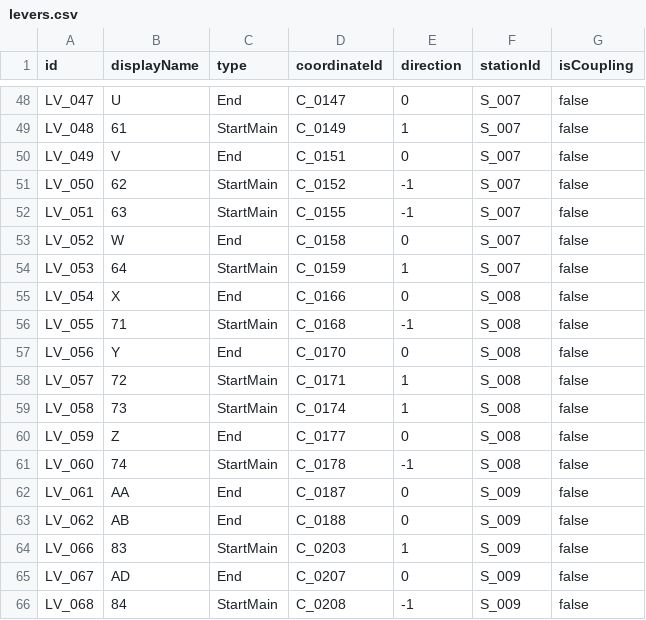
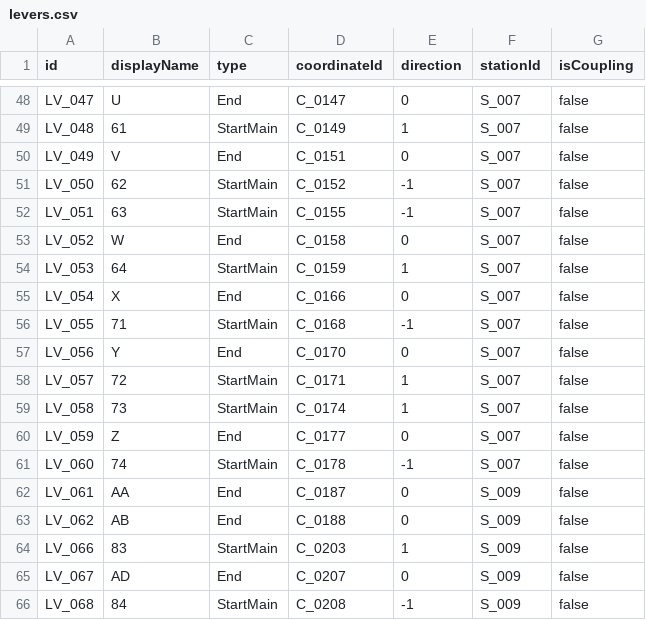
Before and after one commit to p4ken/CTCLive-CustomMaps, a CSV file: map_20261025170633_b3fd/Data/map_20261025170633_b3fd/levers.csv, drawn as a sheet; only a part is shown, gaps mark what is left out.

```diff
--- a/map_20261025170633_b3fd/Data/map_20261025170633_b3fd/levers.csv
+++ b/map_20261025170633_b3fd/Data/map_20261025170633_b3fd/levers.csv
@@ -54,9 +54,9 @@ LV_052,W,End,C_0158,0,S_007,false
 LV_053,64,StartMain,C_0159,1,S_007,false
-LV_054,X,End,C_0166,0,S_008,false
-LV_055,71,StartMain,C_0168,-1,S_008,false
-LV_056,Y,End,C_0170,0,S_008,false
-LV_057,72,StartMain,C_0171,1,S_008,false
-LV_058,73,StartMain,C_0174,1,S_008,false
-LV_059,Z,End,C_0177,0,S_008,false
-LV_060,74,StartMain,C_0178,-1,S_008,false
+LV_054,X,End,C_0166,0,S_007,false
+LV_055,71,StartMain,C_0168,-1,S_007,false
+LV_056,Y,End,C_0170,0,S_007,false
+LV_057,72,StartMain,C_0171,1,S_007,false
+LV_058,73,StartMain,C_0174,1,S_007,false
+LV_059,Z,End,C_0177,0,S_007,false
+LV_060,74,StartMain,C_0178,-1,S_007,false
 LV_061,AA,End,C_0187,0,S_009,false
```
Also changed, not shown: map_20261025170633_b3fd/Data/map_20261025170633_b3fd/platforms.csv, map_20261025170633_b3fd/Data/map_20261025170633_b3fd/stations.csv, 1 other file.
